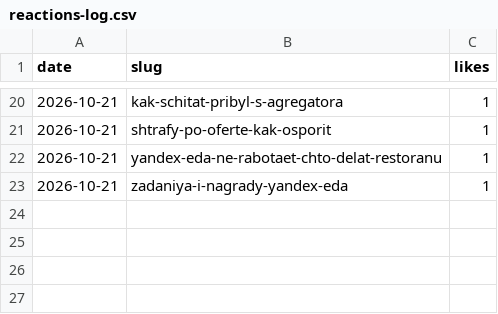
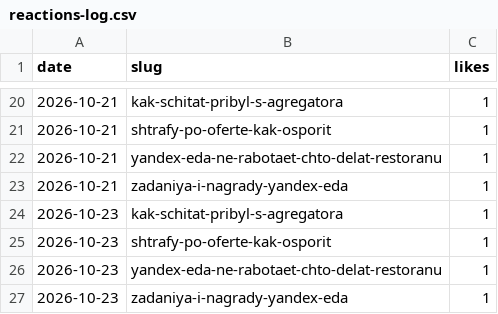
Before and after one commit to iamsitnikov-prog/food-delivery-site-10, a CSV file: seo/reactions-log.csv, drawn as a sheet; only a part is shown, gaps mark what is left out; the diff names each change by its address in the sheet, - before the commit and + after, or states it on an @@ line.

```diff
--- a/seo/reactions-log.csv
+++ b/seo/reactions-log.csv
+row 24: 2026-10-23 | kak-schitat-pribyl-s-agregatora | 1
+row 25: 2026-10-23 | shtrafy-po-oferte-kak-osporit | 1
+row 26: 2026-10-23 | yandex-eda-ne-rabotaet-chto-delat-restoranu | 1
+row 27: 2026-10-23 | zadaniya-i-nagrady-yandex-eda | 1
```
Also changed, not shown: 1 other file.
